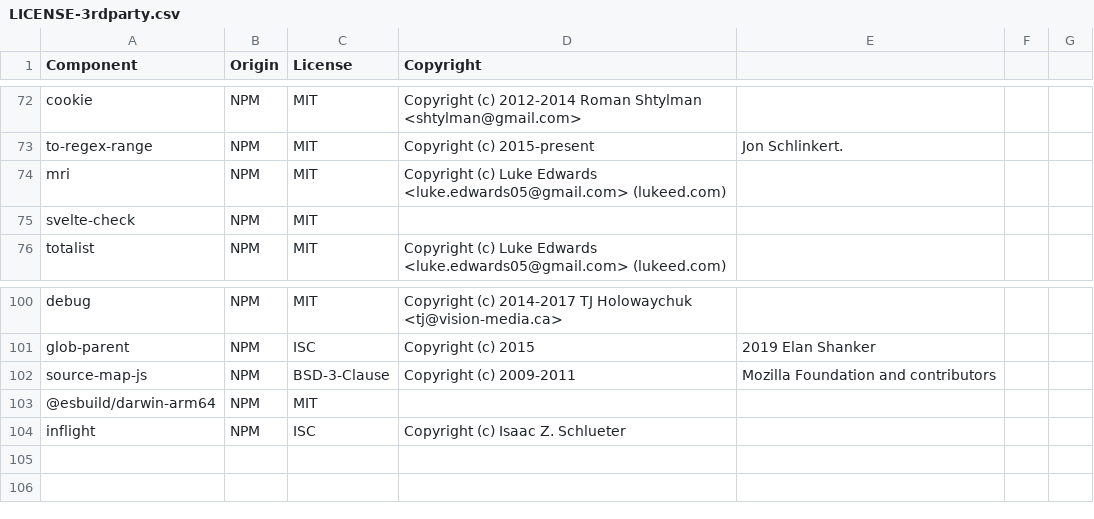
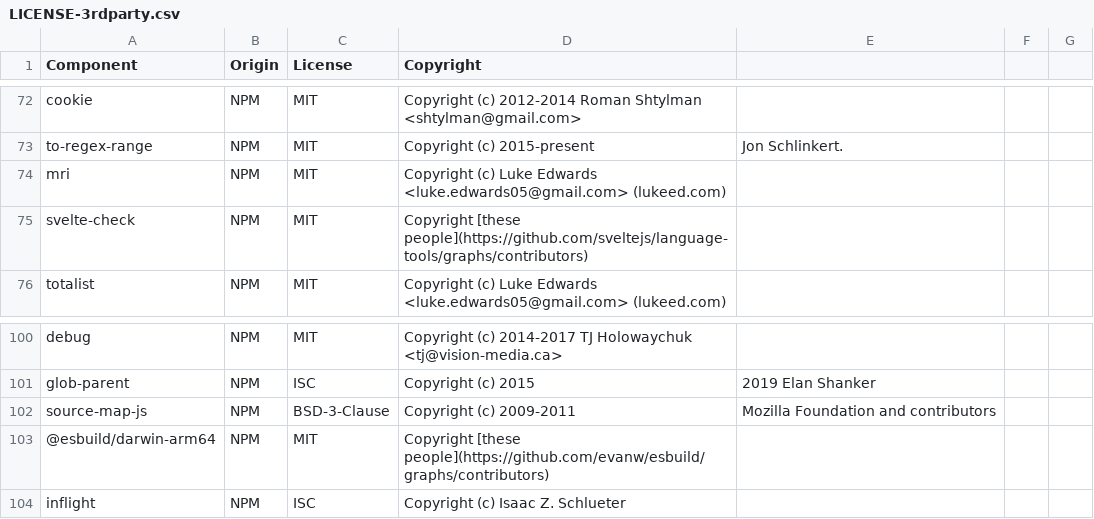
Before and after one commit to DataDog/tuf-explorer, a CSV file: LICENSE-3rdparty.csv, drawn as a sheet; only a part is shown, gaps mark what is left out; the diff covers the shown part only.

Commit message:
add missing copyrights

```diff
--- a/LICENSE-3rdparty.csv
+++ b/LICENSE-3rdparty.csv
@@ -74,3 +74,3 @@ to-regex-range,NPM,MIT,Copyright (c) 2015-present, Jon Schlinkert.
 mri,NPM,MIT,Copyright (c) Luke Edwards <luke.edwards05@gmail.com> (lukeed.com)
-svelte-check,NPM,MIT,
+svelte-check,NPM,MIT, Copyright [these people](https://github.com/sveltejs/language-tools/graphs/contributors)
 totalist,NPM,MIT,Copyright (c) Luke Edwards <luke.edwards05@gmail.com> (lukeed.com)
@@ -102,3 +102,3 @@ glob-parent,NPM,ISC,Copyright (c) 2015, 2019 Elan Shanker
 source-map-js,NPM,BSD-3-Clause,Copyright (c) 2009-2011, Mozilla Foundation and contributors
-@esbuild/darwin-arm64,NPM,MIT,
+@esbuild/darwin-arm64,NPM,MIT,Copyright [these people](https://github.com/evanw/esbuild/graphs/contributors)
 inflight,NPM,ISC,Copyright (c) Isaac Z. Schlueter
```
Also changed, not shown: 10 edited cells elsewhere in this file.
